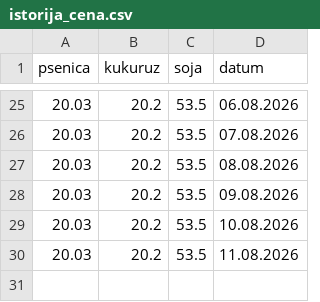
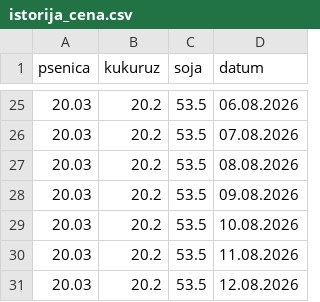
Before and after one commit to grifon95/stips-market-bot, a CSV file: istorija_cena.csv, drawn as a sheet; only a part is shown, gaps mark what is left out.

Commit message:
Update price history

```diff
--- a/istorija_cena.csv
+++ b/istorija_cena.csv
@@ -30 +30,2 @@ psenica,kukuruz,soja,datum
 20.03,20.2,53.5,11.08.2026
+20.03,20.2,53.5,12.08.2026
```
